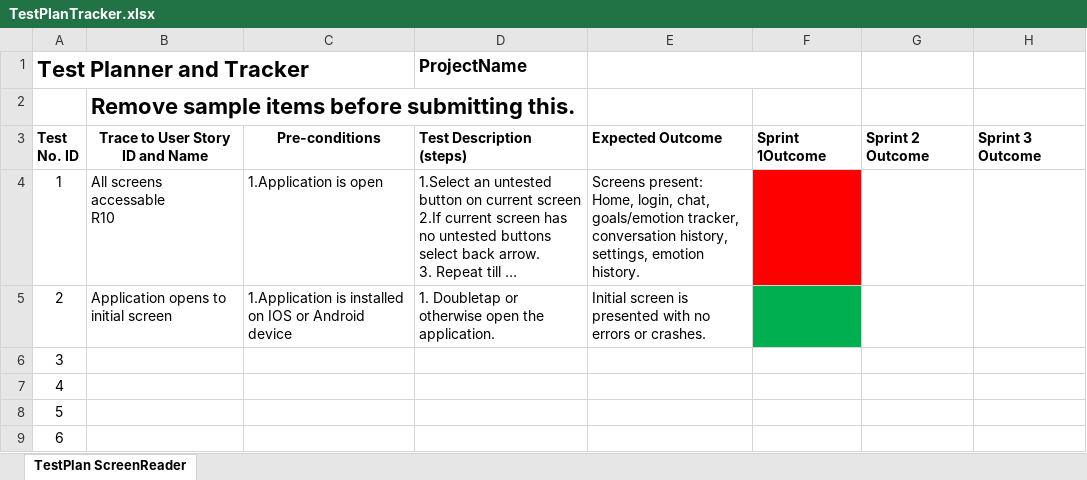
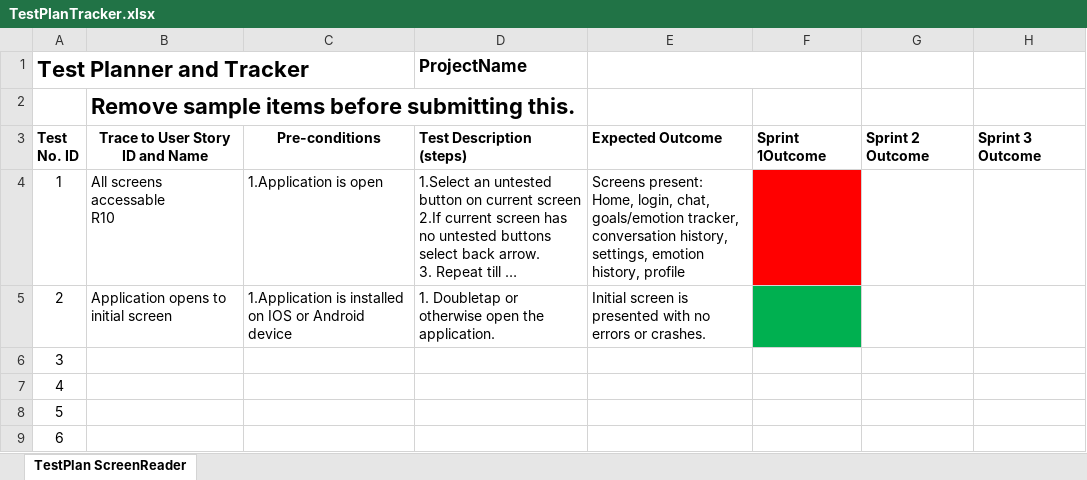
Before and after one commit to akash17patel/CTRL-ALT-ELITE-CSCE-4901, an Excel workbook: TestPlanTracker.xlsx, sheet TestPlan ScreenReader, drawn as a sheet; only a part is shown; long unchanged cells end in …; values as stored, in another font and other column widths than the file's, no borders; the diff names each change by its address in the sheet, - before the commit and + after, or states it on an @@ line.

Commit message:
Update TestPlanTracker.xlsx
Added profile requirement

```diff
--- a/TestPlanTracker.xlsx (sheet TestPlan ScreenReader)
+++ b/TestPlanTracker.xlsx (sheet TestPlan ScreenReader)
-E4: …settings, emotion history.
+E4: …settings, emotion history, profile
```
